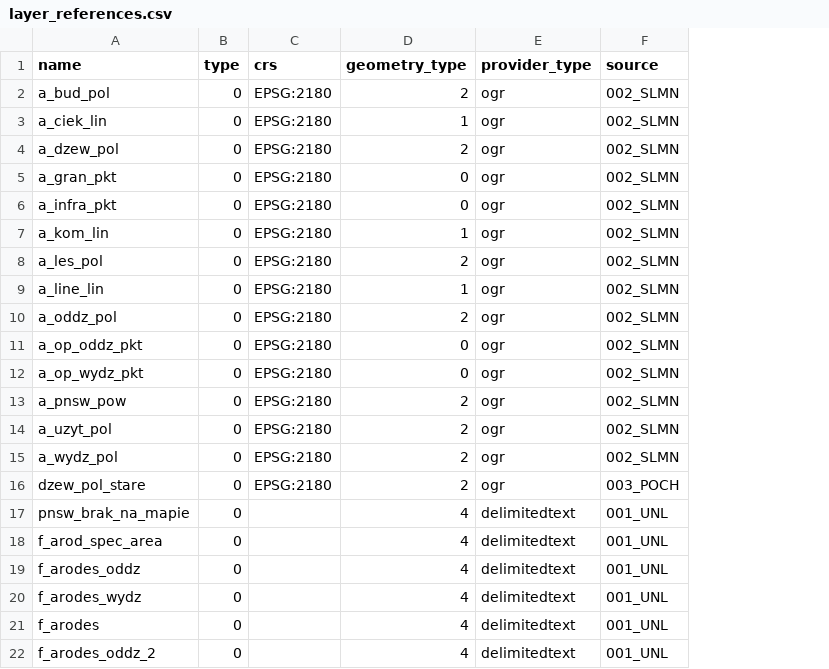
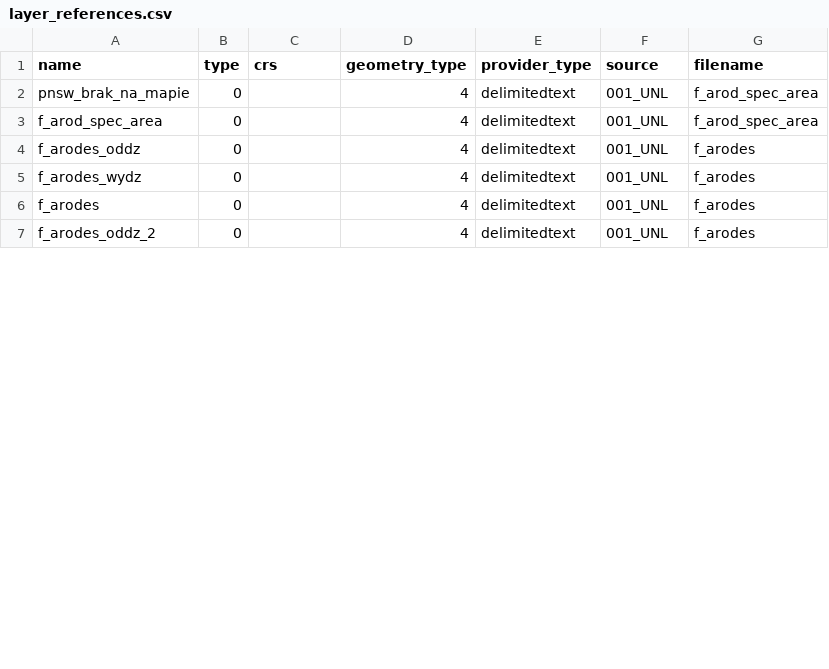
Before and after one commit to Kelenon/LMN2QGis, a CSV file: lmn_2_qgis/config/layer_references.csv, drawn as a sheet; only a part is shown; removed rows and columns are numbered as before the commit, all else as after; the diff covers the shown part only; the diff names each change by its address in the sheet, - before the commit and + after, or states it on an @@ line.

```diff
--- a/lmn_2_qgis/config/layer_references.csv
+++ b/lmn_2_qgis/config/layer_references.csv
+column G (filename), rows 2-7: f_arod_spec_area | f_arod_spec_area | f_arodes | f_arodes | f_arodes | f_arodes
-row 2: a_bud_pol | 0 | EPSG:2180 | 2 | ogr | 002_SLMN
-row 3: a_ciek_lin | 0 | EPSG:2180 | 1 | ogr | 002_SLMN
@@ row 4 moved to row 16: a_dzew_pol @@
-row 5: a_gran_pkt | 0 | EPSG:2180 | 0 | ogr | 002_SLMN
-row 6: a_infra_pkt | 0 | EPSG:2180 | 0 | ogr | 002_SLMN
-row 7: a_kom_lin | 0 | EPSG:2180 | 1 | ogr | 002_SLMN
@@ row 8 moved to row 17: a_les_pol @@
-row 9: a_line_lin | 0 | EPSG:2180 | 1 | ogr | 002_SLMN
@@ row 10 moved to row 13: a_oddz_pol @@
-row 11: a_op_oddz_pkt | 0 | EPSG:2180 | 0 | ogr | 002_SLMN
-row 12: a_op_wydz_pkt | 0 | EPSG:2180 | 0 | ogr | 002_SLMN
@@ row 13 moved to row 12: a_pnsw_pow @@
@@ row 14 moved to row 15: a_uzyt_pol @@
@@ row 15 moved to row 14: a_wydz_pol @@
@@ row 16 moved to row 23: dzew_pol_stare @@
```
Also changed, not shown: 7 moved rows elsewhere in this file, 33 other files.
